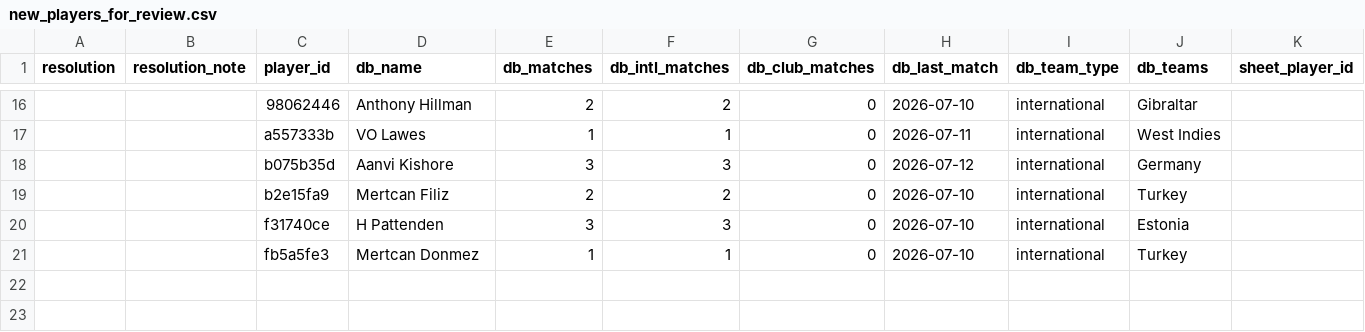
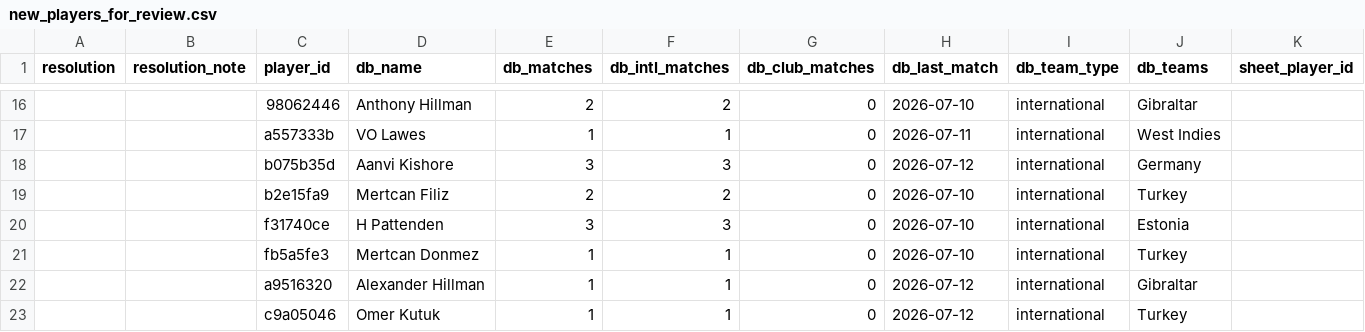
Before and after one commit to tarutr/cricket-dashboard, a CSV file: review/new_players_for_review.csv, drawn as a sheet; only a part is shown, gaps mark what is left out; rows hold the shown columns only; the diff names each change by its address in the sheet, - before the commit and + after, or states it on an @@ line.

```diff
--- a/review/new_players_for_review.csv
+++ b/review/new_players_for_review.csv
+row 22:  |  | a9516320 | Alexander Hillman | 1 | 1 | 0 | 2026-07-12 | international | Gibraltar
+row 23:  |  | c9a05046 | Omer Kutuk | 1 | 1 | 0 | 2026-07-12 | international | Turkey
```
